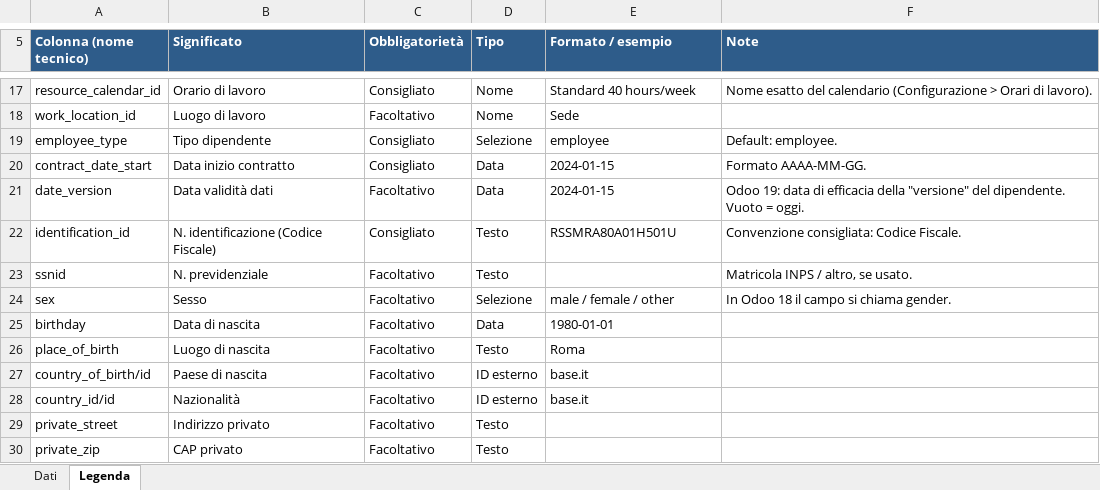
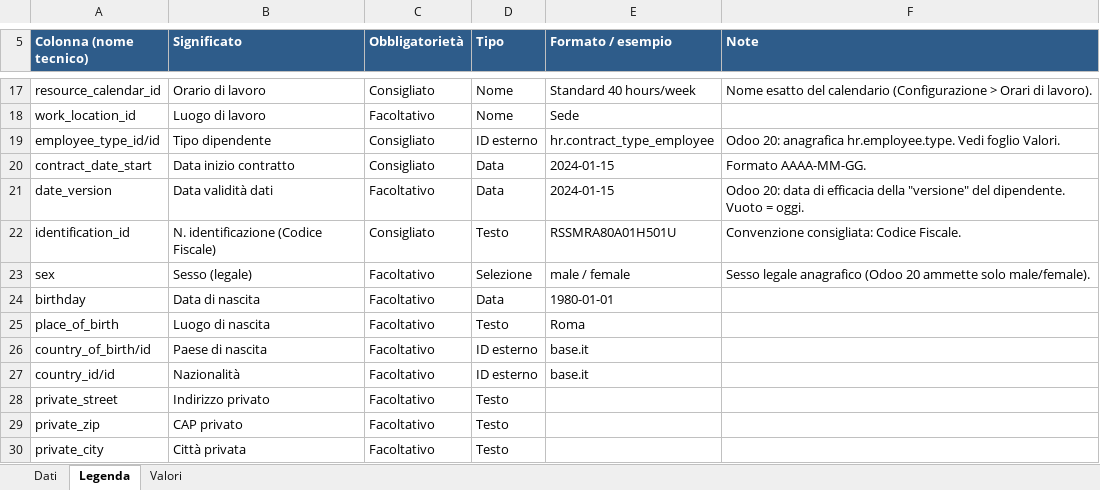
Before and after one commit to pixora/odoo, an Excel workbook: import_templates/03_Dipendenti.xlsx, sheet Legenda, drawn as a sheet; only a part is shown, gaps mark what is left out; the shorter side is filled out with more unchanged rows; values as stored, in another font and other column widths than the file's, no borders; removed rows and columns are numbered as before the commit, all else as after; the diff names each change by its address in the sheet, - before the commit and + after, or states it on an @@ line.

```diff
--- a/import_templates/03_Dipendenti.xlsx (sheet Legenda)
+++ b/import_templates/03_Dipendenti.xlsx (sheet Legenda)
+sheet tab: Valori
-row 19: employee_type | Tipo dipendente | Consigliato | Selezione | employee | Default: employee.
+row 19: employee_type_id/id | Tipo dipendente | Consigliato | ID esterno | hr.contract_type_employee | Odoo 20: anagrafica hr.employee.type. Vedi foglio Valori.
-F21 (Note): Odoo 19: data di…
+F21 (Note): Odoo 20: data di…
-row 23: ssnid | N. previdenziale | Facoltativo | Testo |  | Matricola INPS / altro, se usato.
-B23 (Significato): Sesso
+B23 (Significato): Sesso (legale)
-E23 (Formato / esempio): male / female / other
+E23 (Formato / esempio): male / female
-F23 (Note): In Odoo 18 il campo si chiama gender.
+F23 (Note): Sesso legale anagrafico (Odoo 20 ammette solo male/female).
```
Also changed, not shown: sheet Dati, import_templates/01_Fornitori.xlsx, import_templates/04_Piano_dei_Conti.xlsx, 8 other files.
